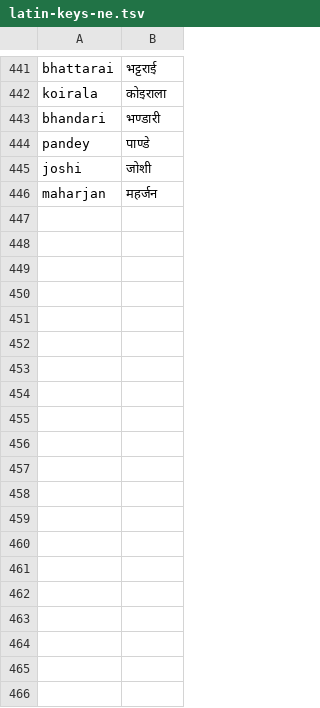
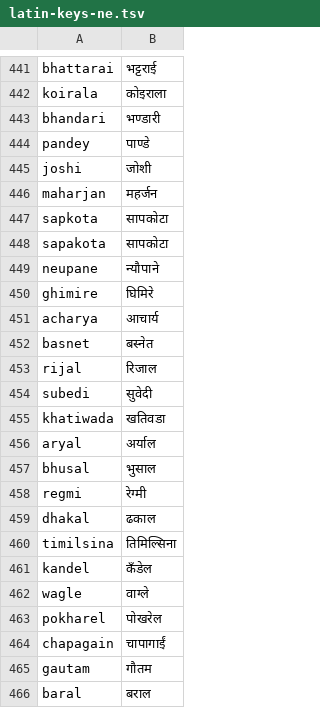
Before and after one commit to Prabidhi-bid/nepali-input-tools, a TSV file: crates/xlit-dict/data/latin-keys-ne.tsv, drawn as a sheet; only a part is shown, gaps mark what is left out; the diff covers the shown part only; the diff names each change by its address in the sheet, - before the commit and + after, or states it on an @@ line.

```diff
--- a/crates/xlit-dict/data/latin-keys-ne.tsv
+++ b/crates/xlit-dict/data/latin-keys-ne.tsv
+row 447: sapkota | सापकोटा
+row 448: sapakota | सापकोटा
+row 449: neupane | न्यौपाने
+row 450: ghimire | घिमिरे
+row 451: acharya | आचार्य
+row 452: basnet | बस्नेत
+row 453: rijal | रिजाल
+row 454: subedi | सुवेदी
+row 455: khatiwada | खतिवडा
+row 456: aryal | अर्याल
+row 457: bhusal | भुसाल
+row 458: regmi | रेग्मी
+row 459: dhakal | ढकाल
+row 460: timilsina | तिमिल्सिना
+row 461: kandel | कँडेल
+row 462: wagle | वाग्ले
+row 463: pokharel | पोखरेल
+row 464: chapagain | चापागाईं
+row 465: gautam | गौतम
+row 466: baral | बराल
```
Also changed, not shown: 27 added rows elsewhere in this file.
